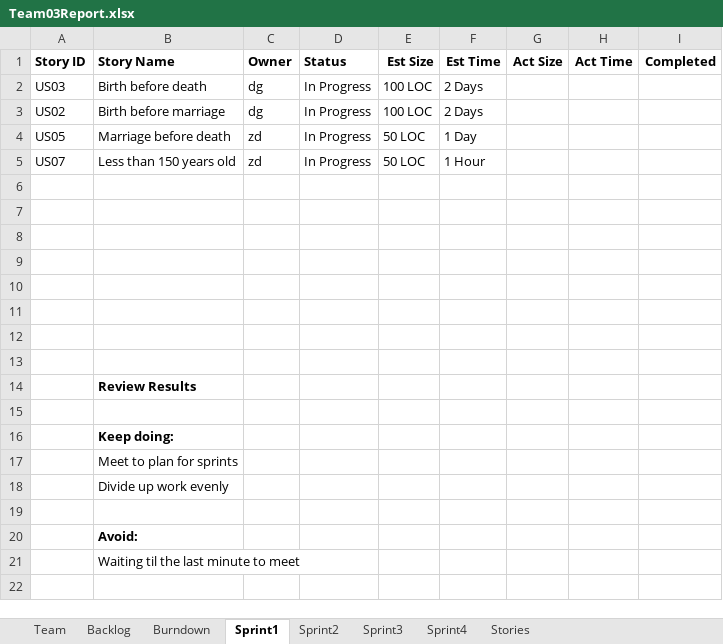
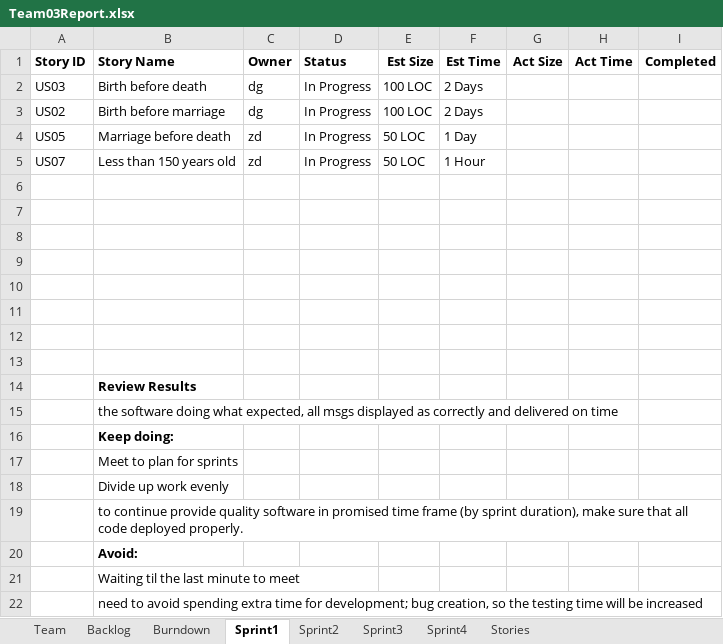
Before and after one commit to zdonato/GEDComReader, an Excel workbook: Team03Report.xlsx, sheet Sprint1, drawn as a sheet; values as stored, in another font and other column widths than the file's, no borders; the diff names each change by its address in the sheet, - before the commit and + after, or states it on an @@ line.

```diff
--- a/Team03Report.xlsx (sheet Sprint1)
+++ b/Team03Report.xlsx (sheet Sprint1)
-B15 (Story Name): (empty)
+B15 (Story Name): the software doing what expected, all msgs displayed as correctly and delivered on time
-B19 (Story Name): (empty)
+B19 (Story Name): to continue provide quality software in promised time frame (by sprint duration), make sure that all code deployed properly.
+row 22:  | need to avoid spending extra time for development; bug creation, so the testing time will be increased
```
Also changed, not shown: sheet Burndown, sheet Backlog, charts or pictures, 3 other files.
